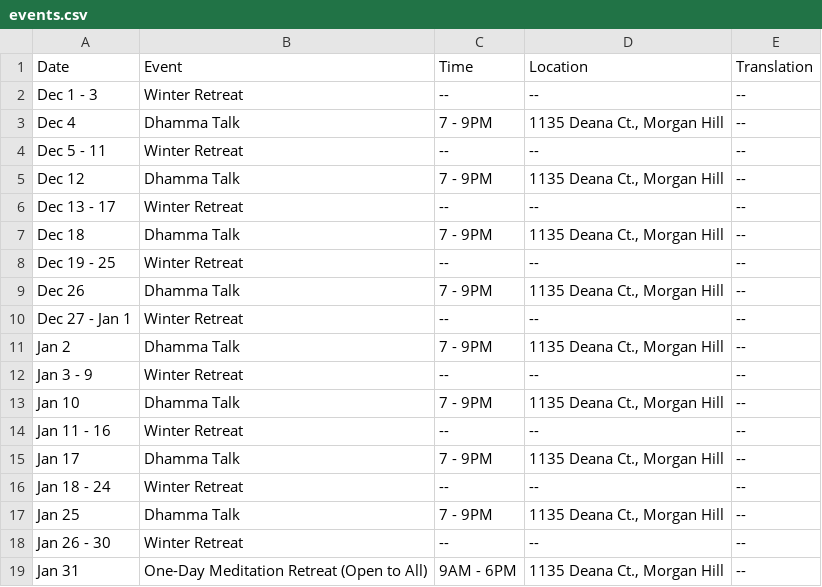
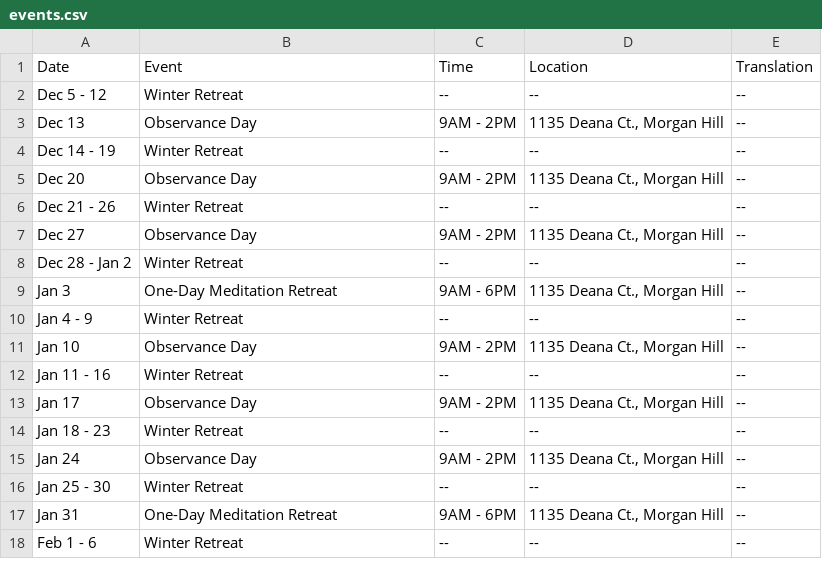
Before and after one commit to samanasevana/samanasevanasite, a CSV file: src/content/events.csv, drawn as a sheet; only a part is shown; the diff covers the shown part only.

Commit message:
Update observance days and 1 day retreat days

```diff
--- a/src/content/events.csv
+++ b/src/content/events.csv
@@ -1,19 +1,18 @@
 Date,Event,Time,Location,Translation
-Dec 1 - 3,"Winter Retreat","--","--","--"
-Dec 4,"Dhamma Talk","7 - 9PM","1135 Deana Ct., Morgan Hill","--"
-Dec 5 - 11,"Winter Retreat","--","--","--"
-Dec 12,"Dhamma Talk","7 - 9PM","1135 Deana Ct., Morgan Hill","--"
-Dec 13 - 17,"Winter Retreat","--","--","--"
-Dec 18,"Dhamma Talk","7 - 9PM","1135 Deana Ct., Morgan Hill","--"
-Dec 19 - 25,"Winter Retreat","--","--","--"
-Dec 26,"Dhamma Talk","7 - 9PM","1135 Deana Ct., Morgan Hill","--"
-Dec 27 - Jan 1,"Winter Retreat","--","--","--"
-Jan 2,"Dhamma Talk","7 - 9PM","1135 Deana Ct., Morgan Hill","--"
-Jan 3 - 9,"Winter Retreat","--","--","--"
-Jan 10,"Dhamma Talk","7 - 9PM","1135 Deana Ct., Morgan Hill","--"
+Dec 5 - 12,"Winter Retreat","--","--","--"
+Dec 13,"Observance Day","9AM - 2PM","1135 Deana Ct., Morgan Hill","--"
+Dec 14 - 19,"Winter Retreat","--","--","--"
+Dec 20,"Observance Day","9AM - 2PM","1135 Deana Ct., Morgan Hill","--"
+Dec 21 - 26,"Winter Retreat","--","--","--"
+Dec 27,"Observance Day","9AM - 2PM","1135 Deana Ct., Morgan Hill","--"
+Dec 28 - Jan 2,"Winter Retreat","--","--","--"
+Jan 3,"One-Day Meditation Retreat","9AM - 6PM","1135 Deana Ct., Morgan Hill","--"
+Jan 4 - 9,"Winter Retreat","--","--","--"
+Jan 10,"Observance Day","9AM - 2PM","1135 Deana Ct., Morgan Hill","--"
 Jan 11 - 16,"Winter Retreat","--","--","--"
-Jan 17,"Dhamma Talk","7 - 9PM","1135 Deana Ct., Morgan Hill","--"
-Jan 18 - 24,"Winter Retreat","--","--","--"
-Jan 25,"Dhamma Talk","7 - 9PM","1135 Deana Ct., Morgan Hill","--"
-Jan 26 - 30,"Winter Retreat","--","--","--"
-Jan 31,"One-Day Meditation Retreat (Open to All)","9AM - 6PM","1135 Deana Ct., Morgan Hill","--"
+Jan 17,"Observance Day","9AM - 2PM","1135 Deana Ct., Morgan Hill","--"
+Jan 18 - 23,"Winter Retreat","--","--","--"
+Jan 24,"Observance Day","9AM - 2PM","1135 Deana Ct., Morgan Hill","--"
+Jan 25 - 30,"Winter Retreat","--","--","--"
+Jan 31,"One-Day Meditation Retreat","9AM - 6PM","1135 Deana Ct., Morgan Hill","--"
+Feb 1 - 6,"Winter Retreat","--","--","--"
```
Also changed, not shown: 5 added rows, 5 removed rows and 12 edited cells elsewhere in this file, 1 other file.
